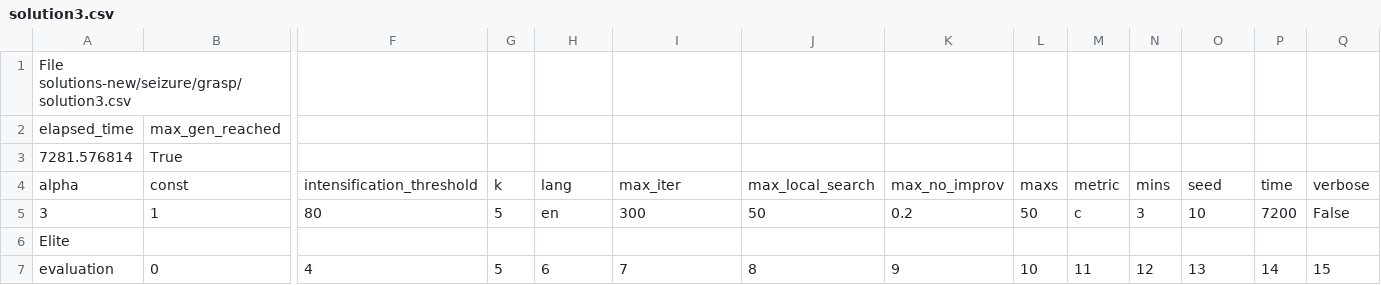
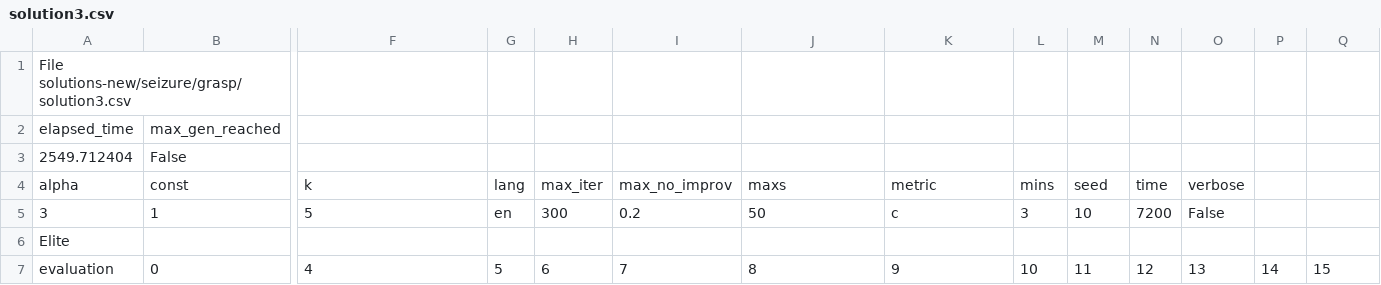
Before and after one commit to bcnbruno/brunotcc, a CSV file: bruno/solutions-new/seizure/grasp/solution3.csv, drawn as a sheet; only a part is shown, gaps mark what is left out; removed rows and columns are numbered as before the commit, all else as after; rows hold the shown columns only; the diff covers the shown part only; the diff names each change by its address in the sheet, - before the commit and + after, or states it on an @@ line.

```diff
--- a/bruno/solutions-new/seizure/grasp/solution3.csv
+++ b/bruno/solutions-new/seizure/grasp/solution3.csv
-row 3: 7281.576814 | True
+row 3: 2549.712404 | False
-F4: intensification_threshold
+F4: k
-G4: k
+G4: lang
-H4: lang
+H4: max_iter
-I4: max_iter
+I4: max_no_improv
-J4: max_local_search
+J4: maxs
-K4: max_no_improv
+K4: metric
-L4: maxs
+L4: mins
-M4: metric
+M4: seed
-N4: mins
+N4: time
-O4: seed
+O4: verbose
-P4: time
+P4: (empty)
-Q4: verbose
+Q4: (empty)
-F5: 80
+F5: 5
-G5: 5
+G5: en
-H5: en
+H5: 300
-I5: 300
+I5: 0.2
-K5: 0.2
+K5: c
-L5: 50
+L5: 3
-M5: c
+M5: 10
-N5: 3
+N5: 7200
-O5: 10
+O5: False
-P5: 7200
+P5: (empty)
-Q5: False
+Q5: (empty)
```
Also changed, not shown: 1 added row, 1 removed row and 82 edited cells elsewhere in this file, bruno/solutions-new/seizure/grasp/solution2.csv, bruno/solutions-new/seizure/grasp/solution5.csv, 8 other files.
